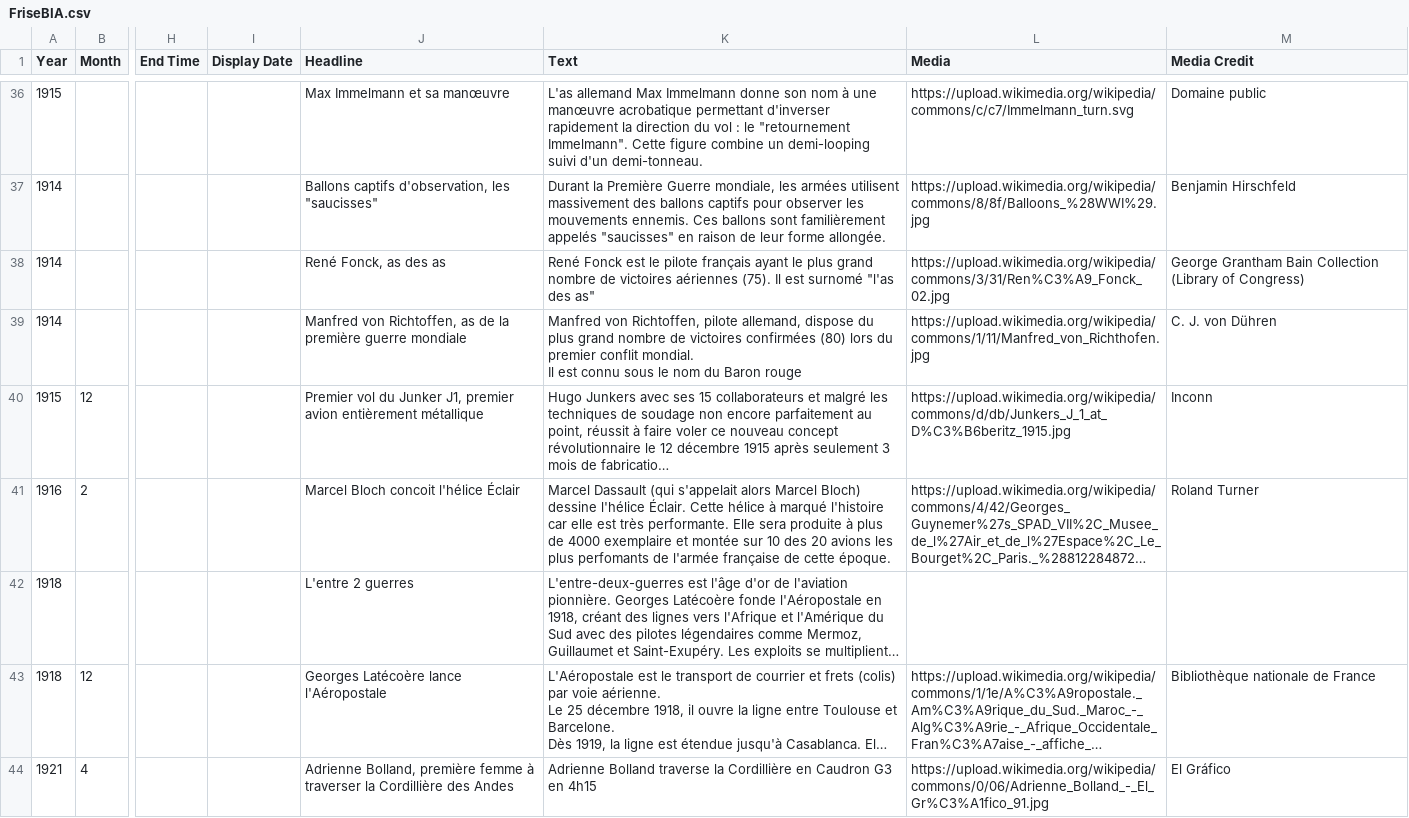
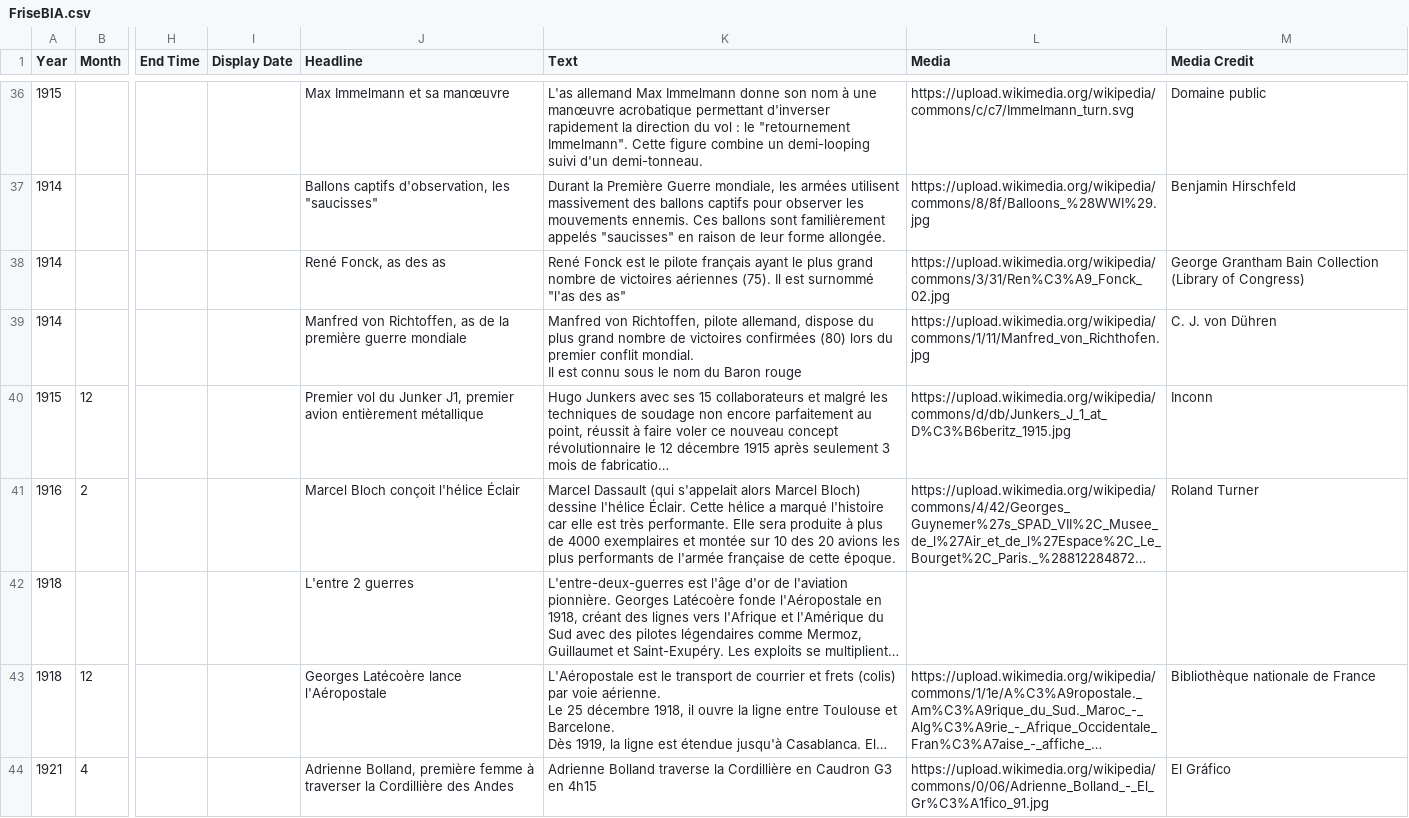
Before and after one commit to cvermot/coursBia, a CSV file: Annexes/friseChronologique/FriseBIA.csv, drawn as a sheet; only a part is shown, gaps mark what is left out; long unchanged cells end in …; the diff covers the shown part only; the diff names each change by its address in the sheet, - before the commit and + after, or states it on an @@ line.

Commit message:
Mise à jour frise

```diff
--- a/Annexes/friseChronologique/FriseBIA.csv
+++ b/Annexes/friseChronologique/FriseBIA.csv
-K38 (Text): …Il est surnomé "l'as des…
+K38 (Text): …Il est surnommé "l'as des…
-J41 (Headline): Marcel Bloch concoit l'hélice Éclair
+J41 (Headline): Marcel Bloch conçoit l'hélice Éclair
-K41 (Text): …Cette hélice à marqué l'histoire car elle est très performante. Elle sera produite à plus de 4000 exemplaire et montée sur 10 des 20 avions les plus perfomants de l'armée…
+K41 (Text): …Cette hélice a marqué l'histoire car elle est très performante. Elle sera produite à plus de 4000 exemplaires et montée sur 10 des 20 avions les plus performants de l'armée…
```
Also changed, not shown: 57 edited cells elsewhere in this file, 1 other file.
